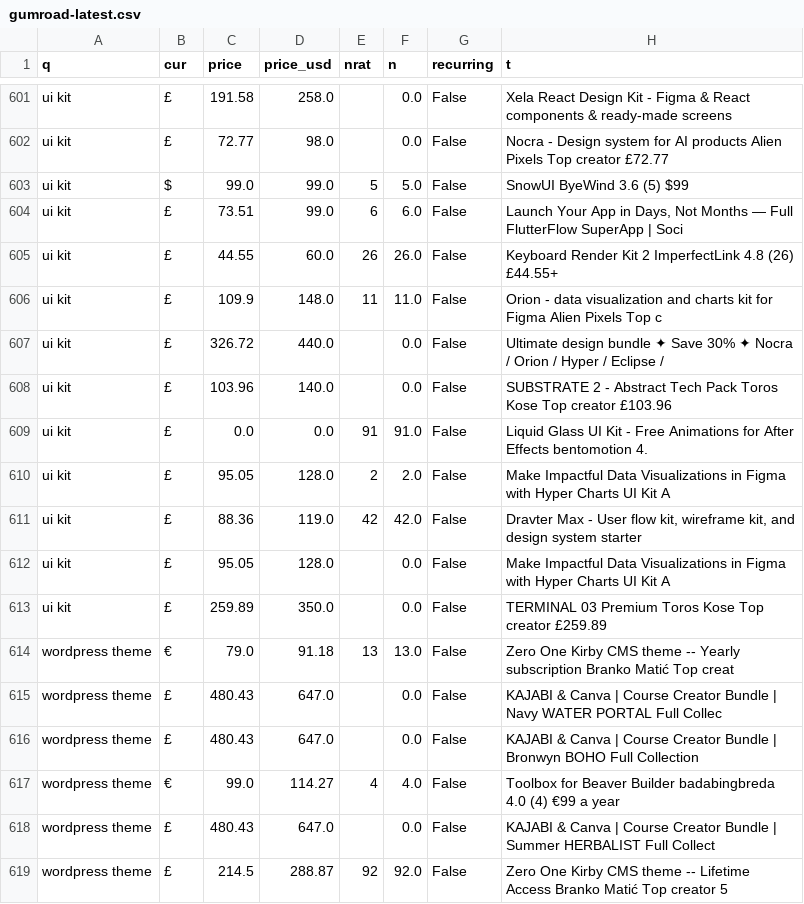
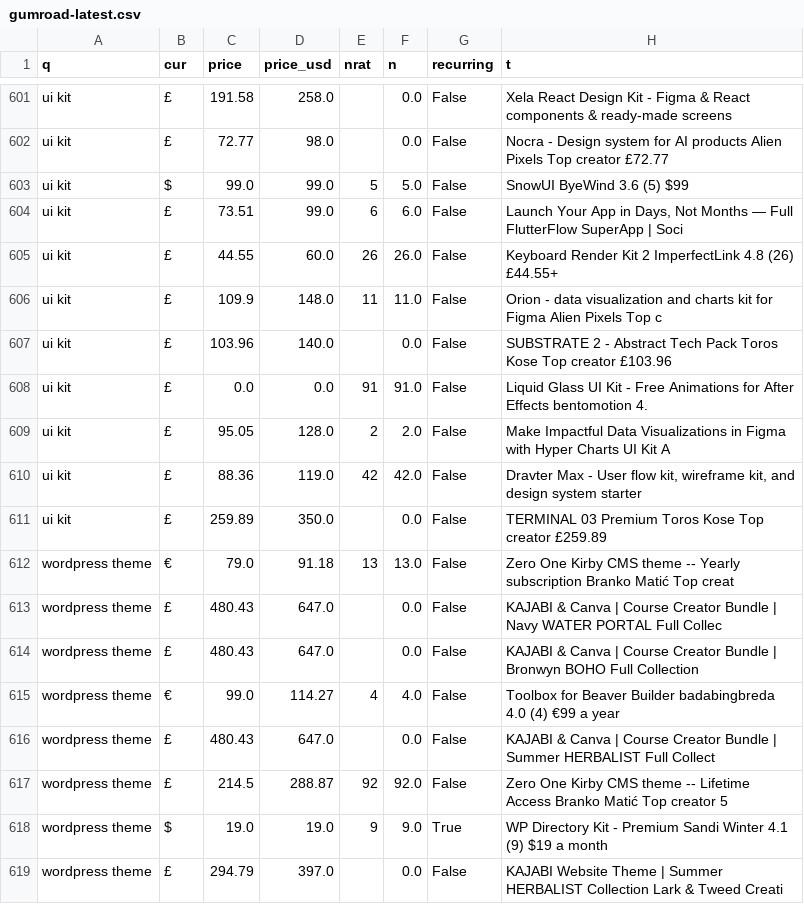
Before and after one commit to sujeito-operator/gumroad-market-data, a CSV file: data/gumroad-latest.csv, drawn as a sheet; only a part is shown, gaps mark what is left out; the shorter side is filled out with more unchanged rows; the diff names each change by its address in the sheet, - before the commit and + after, or states it on an @@ line.

Commit message:
Count distinct products, not search hits: 1,511 -> 1,344
A row in this dataset is a listing *observation*, not a product. The collection runs 42
category searches, and one product can rank for several of them. 165 rows are the same
product seen again under a second or third query, and 2 more were exact duplicates within
a single query (a collection artifact, now dropped). Every surface published before today
called the row count "1,511 products". There are 1,344.

This mattered beyond the label. A product that ranks for three searches is a broader,
more popular product, so counting it three times biased every market-wide aggregate
toward the listings already winning. The paid-listing median moves $39.00 -> $36.99.

Two denominators now, deliberately, and the same split in all three implementations
(normalize.py, build_guides.analyse, make_report.analyse):
  * per-category figures count a product in each category it genuinely ranks for
  * every market-wide figure counts it once

Also adds market-wide demand concentration, which the data always supported and no
surface reported: the top 1% of products hold 33.4% of all 62,134 ratings and the bottom
half hold 0.5%. Ratings only — no invented review rate, no manufactured revenue estimate.
It is a ratio of ratings to ratings, which is why it can be stated without hedging.

The <title>, og:title and schema.org Dataset name had the count hardcoded and drifted
from the description in the same JSON-LD block. Generated from the data now.

```diff
--- a/data/gumroad-latest.csv
+++ b/data/gumroad-latest.csv
-row 607: ui kit | £ | 326.72 | 440.0 |  | 0.0 | False | Ultimate design bundle ✦ Save 30% ✦ Nocra / Orion / Hyper / Eclipse /
-row 612: ui kit | £ | 95.05 | 128.0 |  | 0.0 | False | Make Impactful Data Visualizations in Figma with Hyper Charts UI Kit A
```
Also changed, not shown: 53 other files.
